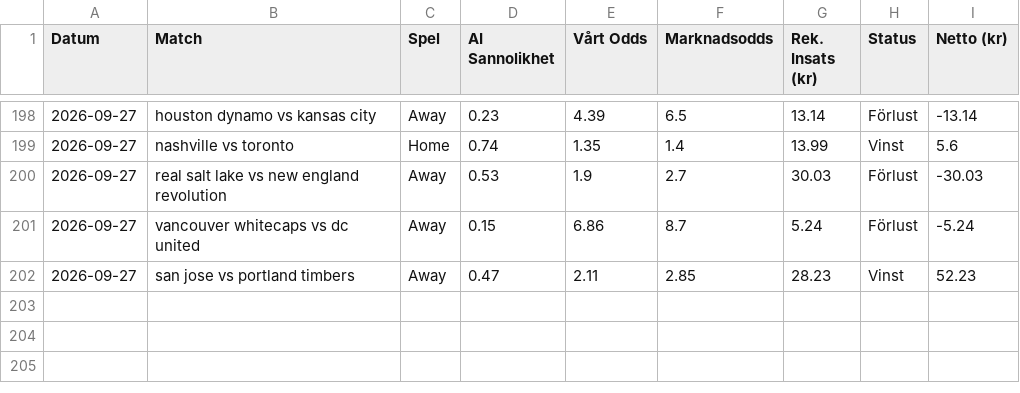
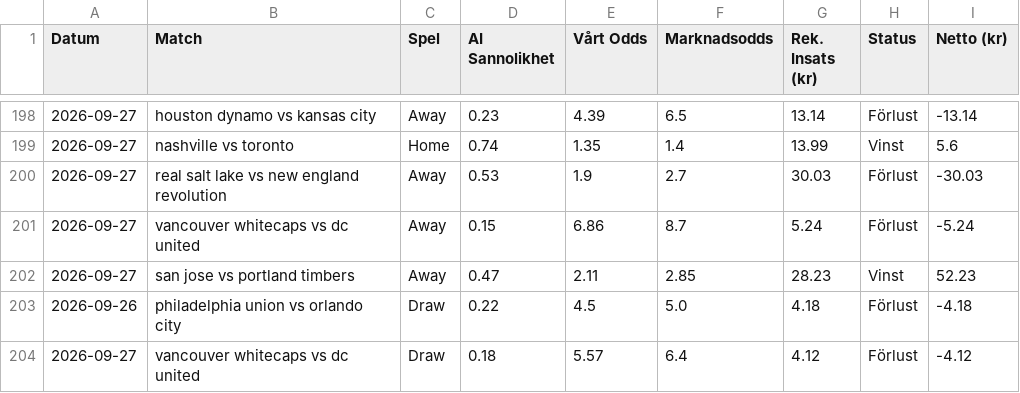
Before and after one commit to bjorndalman/website, a CSV file: data/betting_history.csv, drawn as a sheet; only a part is shown, gaps mark what is left out; the diff names each change by its address in the sheet, - before the commit and + after, or states it on an @@ line.

Commit message:
🏆 Automatisk synk: Ny bot-data och JSON-filer

```diff
--- a/data/betting_history.csv
+++ b/data/betting_history.csv
+row 203: 2026-09-26 | philadelphia union vs orlando city | Draw | 0.22 | 4.5 | 5.0 | 4.18 | Förlust | -4.18
+row 204: 2026-09-27 | vancouver whitecaps vs dc united | Draw | 0.18 | 5.57 | 6.4 | 4.12 | Förlust | -4.12
```
Also changed, not shown: data/portfolio_summary.csv, 4 other files.
